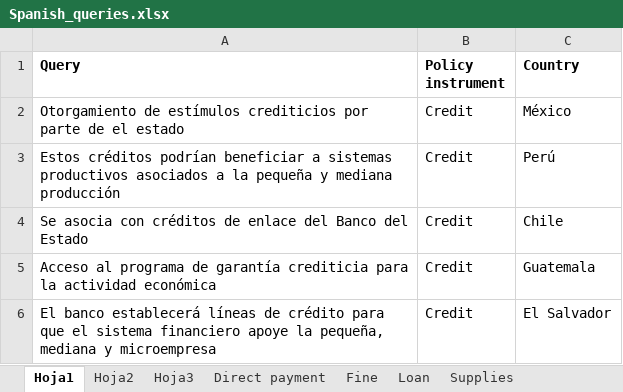
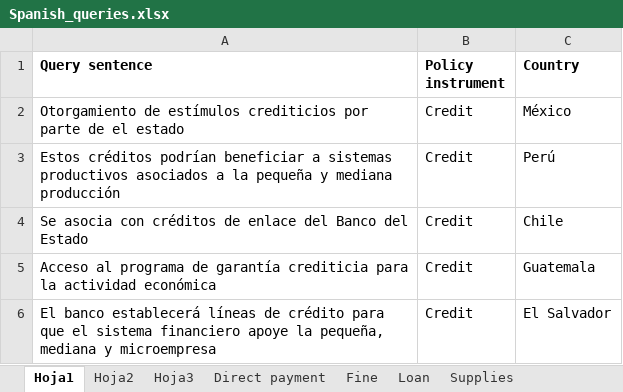
Before and after one commit to wri-dssg-omdena/policy-data-analyzer, an Excel workbook: tasks/data_augmentation/input/Spanish_queries.xlsx, sheet Hoja1, drawn as a sheet; only a part is shown; values as stored, in another font and other column widths than the file's, no borders; the diff names each change by its address in the sheet, - before the commit and + after, or states it on an @@ line.

```diff
--- a/tasks/data_augmentation/input/Spanish_queries.xlsx (sheet Hoja1)
+++ b/tasks/data_augmentation/input/Spanish_queries.xlsx (sheet Hoja1)
-A1: Query
+A1: Query sentence
```
Also changed, not shown: 1 other file.
